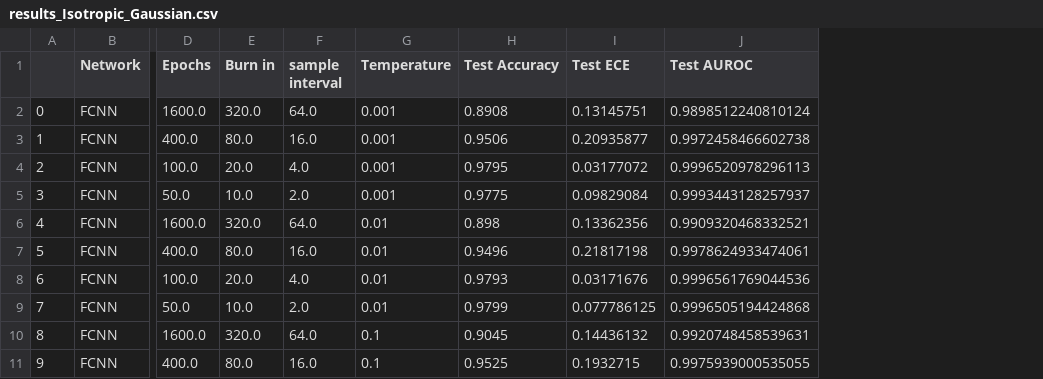
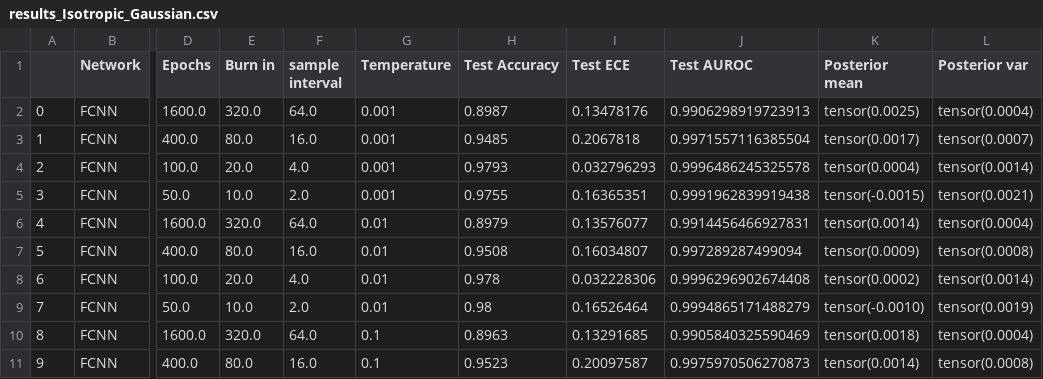
Before and after one commit to damjan7/deep_learning_project, a CSV file: results/results_Isotropic_Gaussian.csv, drawn as a sheet; only a part is shown, gaps mark what is left out; the diff covers the shown part only; the diff names each change by its address in the sheet, - before the commit and + after, or states it on an @@ line.

Commit message:
results

```diff
--- a/results/results_Isotropic_Gaussian.csv
+++ b/results/results_Isotropic_Gaussian.csv
+column K (Posterior mean), rows 2-11: tensor(0.0025) | tensor(0.0017) | tensor(0.0004) | tensor(-0.0015) | tensor(0.0014) | tensor(0.0009) | tensor(0.0002) | tensor(-0.0010) | tensor(0.0018) | tensor(0.0014)
+column L (Posterior var), rows 2-11: tensor(0.0004) | tensor(0.0007) | tensor(0.0014) | tensor(0.0021) | tensor(0.0004) | tensor(0.0008) | tensor(0.0014) | tensor(0.0019) | tensor(0.0004) | tensor(0.0008)
-H2 (Test Accuracy): 0.8908
+H2 (Test Accuracy): 0.8987
-I2 (Test ECE): 0.13145751
+I2 (Test ECE): 0.13478176
-J2 (Test AUROC): 0.9898512240810124
+J2 (Test AUROC): 0.9906298919723913
-H3 (Test Accuracy): 0.9506
+H3 (Test Accuracy): 0.9485
-I3 (Test ECE): 0.20935877
+I3 (Test ECE): 0.2067818
-J3 (Test AUROC): 0.9972458466602738
+J3 (Test AUROC): 0.9971557116385504
-H4 (Test Accuracy): 0.9795
+H4 (Test Accuracy): 0.9793
-I4 (Test ECE): 0.03177072
+I4 (Test ECE): 0.032796293
-J4 (Test AUROC): 0.9996520978296113
+J4 (Test AUROC): 0.9996486245325578
-H5 (Test Accuracy): 0.9775
+H5 (Test Accuracy): 0.9755
-I5 (Test ECE): 0.09829084
+I5 (Test ECE): 0.16365351
-J5 (Test AUROC): 0.9993443128257937
+J5 (Test AUROC): 0.9991962839919438
-H6 (Test Accuracy): 0.898
+H6 (Test Accuracy): 0.8979
-I6 (Test ECE): 0.13362356
+I6 (Test ECE): 0.13576077
-J6 (Test AUROC): 0.9909320468332521
+J6 (Test AUROC): 0.9914456466927831
-H7 (Test Accuracy): 0.9496
+H7 (Test Accuracy): 0.9508
-I7 (Test ECE): 0.21817198
+I7 (Test ECE): 0.16034807
-J7 (Test AUROC): 0.9978624933474061
+J7 (Test AUROC): 0.997289287499094
-H8 (Test Accuracy): 0.9793
+H8 (Test Accuracy): 0.978
-I8 (Test ECE): 0.03171676
+I8 (Test ECE): 0.032228306
-J8 (Test AUROC): 0.9996561769044536
+J8 (Test AUROC): 0.9996296902674408
-H9 (Test Accuracy): 0.9799
+H9 (Test Accuracy): 0.98
-I9 (Test ECE): 0.077786125
+I9 (Test ECE): 0.16526464
-J9 (Test AUROC): 0.9996505194424868
+J9 (Test AUROC): 0.9994865171488279
-H10 (Test Accuracy): 0.9045
+H10 (Test Accuracy): 0.8963
-I10 (Test ECE): 0.14436132
+I10 (Test ECE): 0.13291685
-J10 (Test AUROC): 0.9920748458539631
+J10 (Test AUROC): 0.9905840325590469
-H11 (Test Accuracy): 0.9525
+H11 (Test Accuracy): 0.9523
-I11 (Test ECE): 0.1932715
+I11 (Test ECE): 0.20097587
-J11 (Test AUROC): 0.9975939000535055
+J11 (Test AUROC): 0.9975970506270873
```
Also changed, not shown: 62 edited cells elsewhere in this file.
